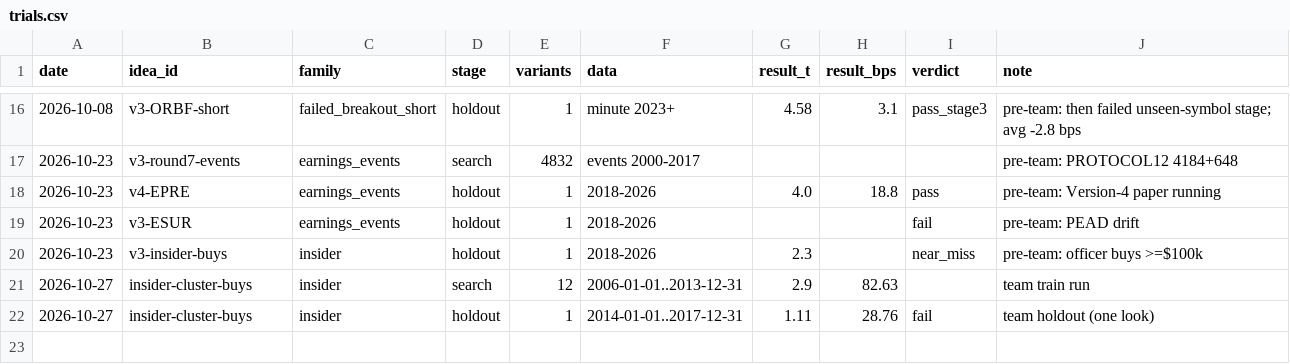
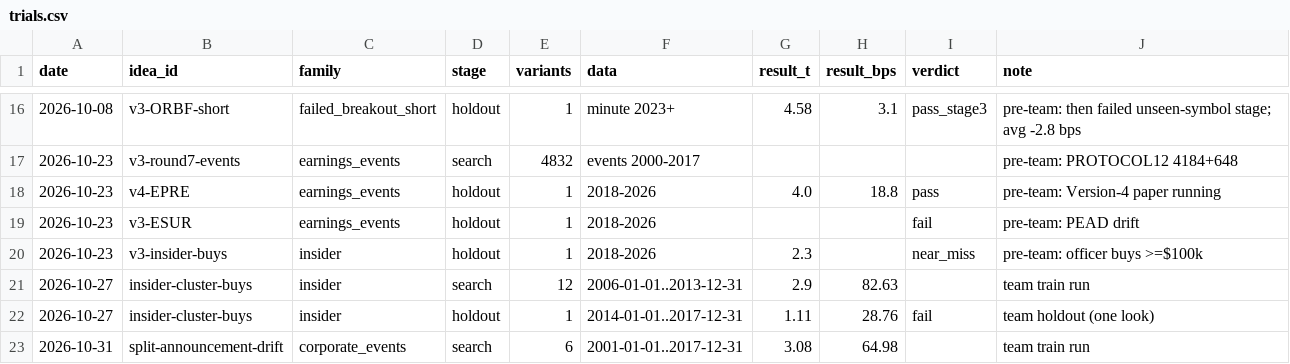
Before and after one commit to MrKoods/StockAnalysis, a CSV file: registry/trials.csv, drawn as a sheet; only a part is shown, gaps mark what is left out.

Commit message:
team-runner: research pipeline split-announcement-drift: train run

```diff
--- a/registry/trials.csv
+++ b/registry/trials.csv
@@ -22 +22,2 @@ date,idea_id,family,stage,variants,data,result_t,result_bps,verdict,note
 2026-10-27,insider-cluster-buys,insider,holdout,1,2014-01-01..2017-12-31,1.11,28.76,fail,team holdout (one look)
+2026-10-31,split-announcement-drift,corporate_events,search,6,2001-01-01..2017-12-31,3.08,64.98,,team train run
```
Also changed, not shown: registry/ideas.csv, 2 other files.
